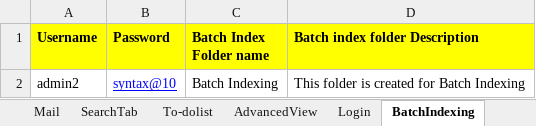
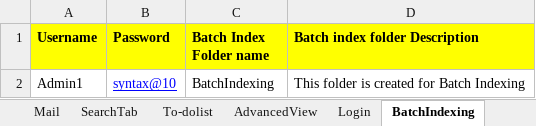
Before and after one commit to Vidya3011/EWA_Automation_Codes_CV2024-B02, an Excel workbook: data/TestData.xlsx, sheet BatchIndexing, drawn as a sheet; values as stored, in another font and other column widths than the file's, no borders; the diff names each change by its address in the sheet, - before the commit and + after, or states it on an @@ line.

```diff
--- a/data/TestData.xlsx (sheet BatchIndexing)
+++ b/data/TestData.xlsx (sheet BatchIndexing)
-A2 (Username): admin2
+A2 (Username): Admin1
-C2 (Batch Index Folder name): Batch Indexing
+C2 (Batch Index Folder name): BatchIndexing
```
Also changed, not shown: sheet Login, sheet Custom Columns, sheet MyPreferences, sheet Security, sheet DocumentVersion, sheet DocumentsContext, 1 more sheet, 3 other files.
